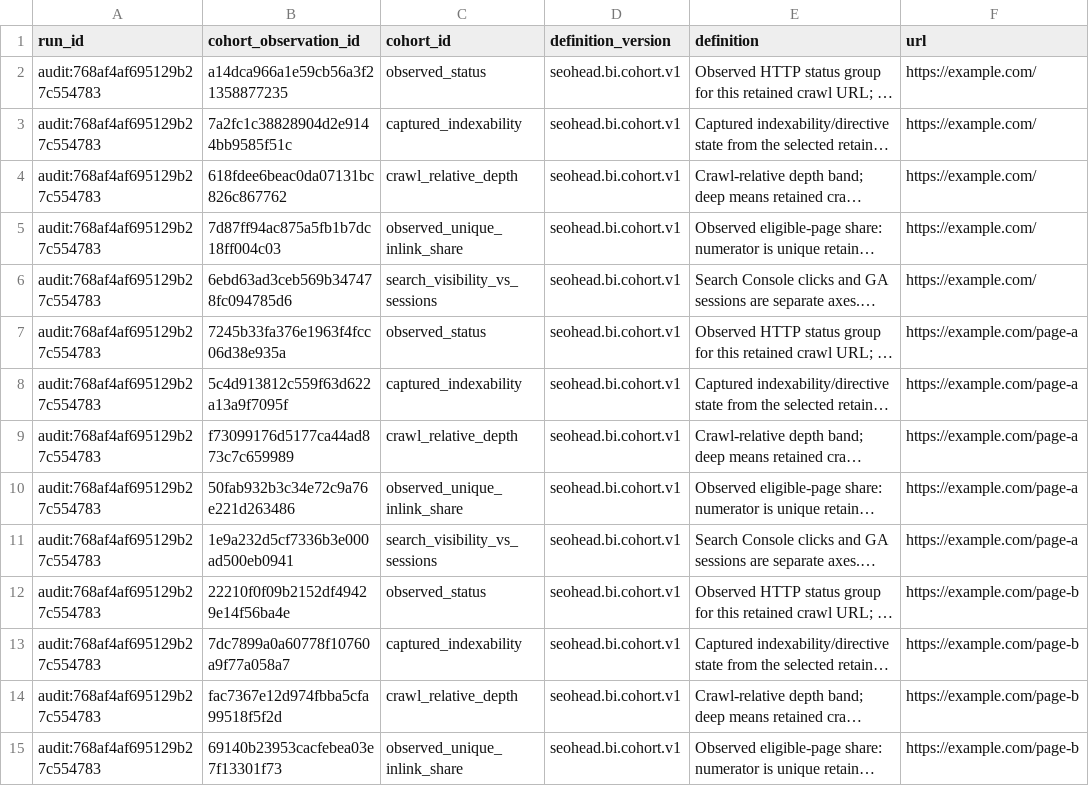
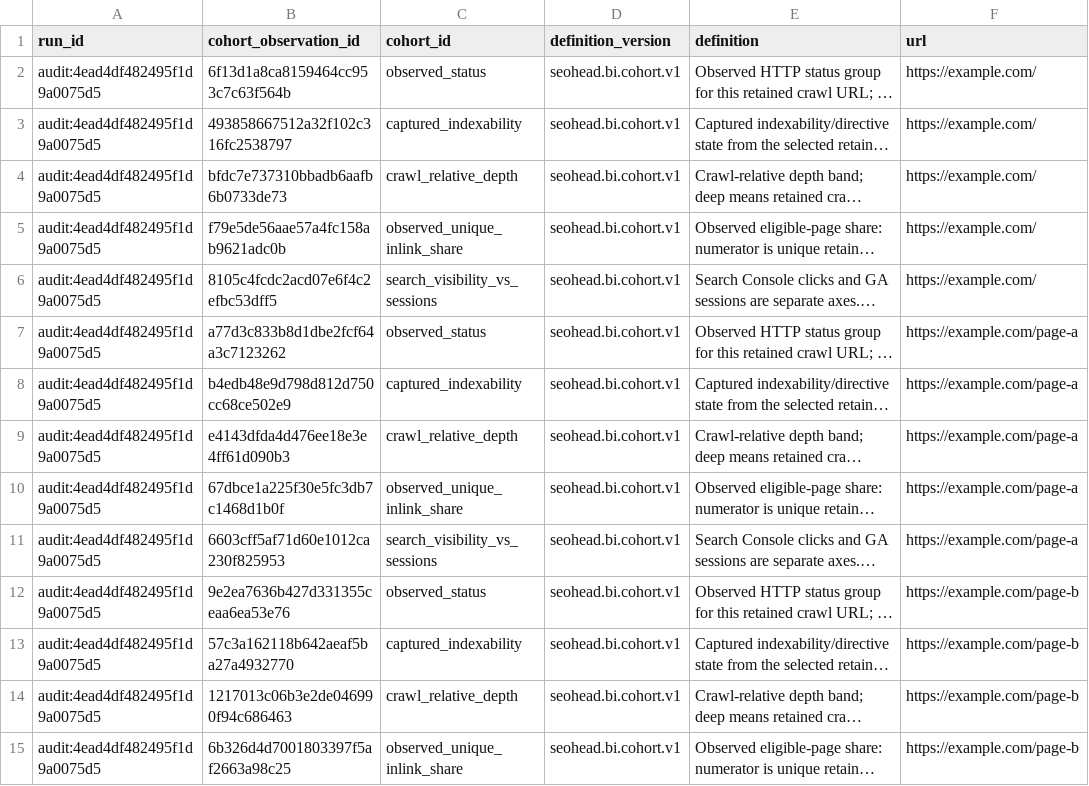
Before and after one commit to PavloSEO/seohead-tools, a CSV file: docs/examples/reporting-pack/worksheets/cohorts-0001.csv, drawn as a sheet; only a part is shown; long unchanged cells end in …; the diff covers the shown part only; the diff names each change by its address in the sheet, - before the commit and + after, or states it on an @@ line.

```diff
--- a/docs/examples/reporting-pack/worksheets/cohorts-0001.csv
+++ b/docs/examples/reporting-pack/worksheets/cohorts-0001.csv
-A2:A15 (run_id): audit:768af4af695129b27c554783
+A2:A15 (run_id): audit:4ead4df482495f1d9a0075d5
-B2 (cohort_observation_id): a14dca966a1e59cb56a3f21358877235
+B2 (cohort_observation_id): 6f13d1a8ca8159464cc953c7c63f564b
-B3 (cohort_observation_id): 7a2fc1c38828904d2e9144bb9585f51c
+B3 (cohort_observation_id): 493858667512a32f102c316fc2538797
-B4 (cohort_observation_id): 618fdee6beac0da07131bc826c867762
+B4 (cohort_observation_id): bfdc7e737310bbadb6aafb6b0733de73
-B5 (cohort_observation_id): 7d87ff94ac875a5fb1b7dc18ff004c03
+B5 (cohort_observation_id): f79e5de56aae57a4fc158ab9621adc0b
-B6 (cohort_observation_id): 6ebd63ad3ceb569b347478fc094785d6
+B6 (cohort_observation_id): 8105c4fcdc2acd07e6f4c2efbc53dff5
-B7 (cohort_observation_id): 7245b33fa376e1963f4fcc06d38e935a
+B7 (cohort_observation_id): a77d3c833b8d1dbe2fcf64a3c7123262
-B8 (cohort_observation_id): 5c4d913812c559f63d622a13a9f7095f
+B8 (cohort_observation_id): b4edb48e9d798d812d750cc68ce502e9
-B9 (cohort_observation_id): f73099176d5177ca44ad873c7c659989
+B9 (cohort_observation_id): e4143dfda4d476ee18e3e4ff61d090b3
-B10 (cohort_observation_id): 50fab932b3c34e72c9a76e221d263486
+B10 (cohort_observation_id): 67dbce1a225f30e5fc3db7c1468d1b0f
-B11 (cohort_observation_id): 1e9a232d5cf7336b3e000ad500eb0941
+B11 (cohort_observation_id): 6603cff5af71d60e1012ca230f825953
-B12 (cohort_observation_id): 22210f0f09b2152df49429e14f56ba4e
+B12 (cohort_observation_id): 9e2ea7636b427d331355ceaa6ea53e76
-B13 (cohort_observation_id): 7dc7899a0a60778f10760a9f77a058a7
+B13 (cohort_observation_id): 57c3a162118b642aeaf5ba27a4932770
-B14 (cohort_observation_id): fac7367e12d974fbba5cfa99518f5f2d
+B14 (cohort_observation_id): 1217013c06b3e2de046990f94c686463
-B15 (cohort_observation_id): 69140b23953cacfebea03e7f13301f73
+B15 (cohort_observation_id): 6b326d4d7001803397f5af2663a98c25
```
Also changed, not shown: 32 edited cells elsewhere in this file, docs/examples/reporting-pack/worksheets/coverage-0001.csv, docs/examples/reporting-pack/worksheets/findings-0001.csv, 5 other files.
